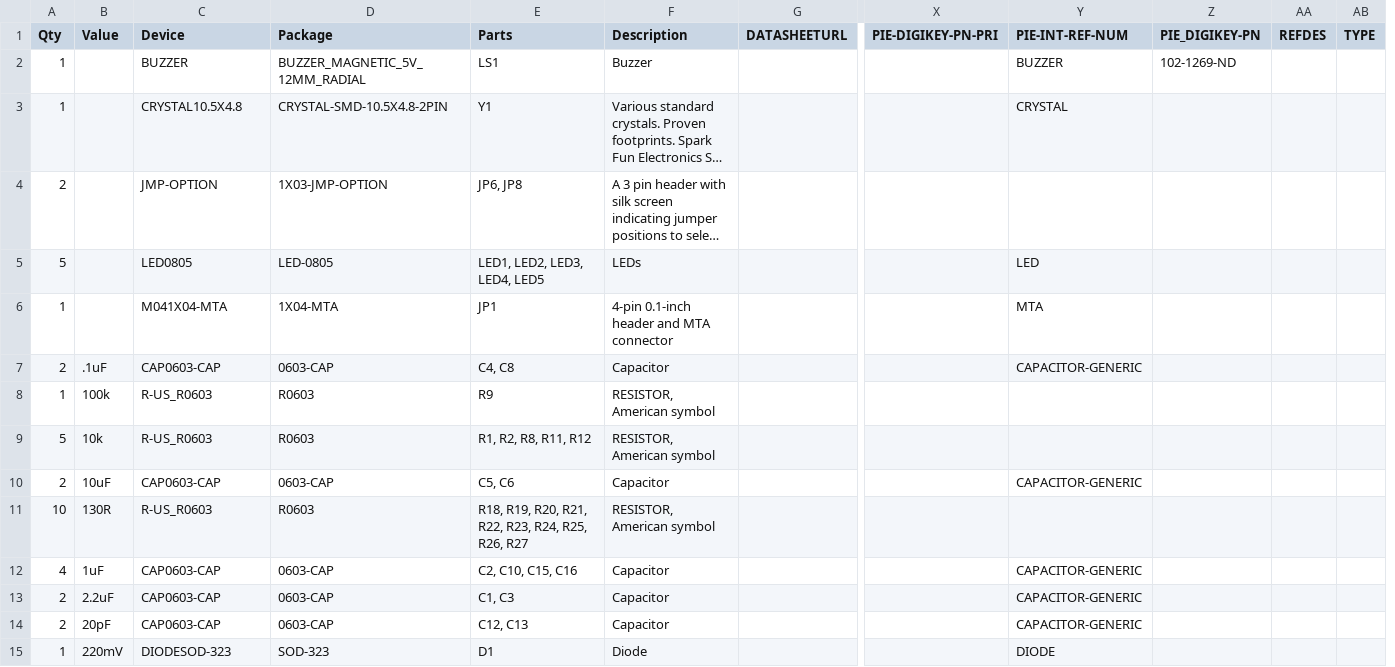
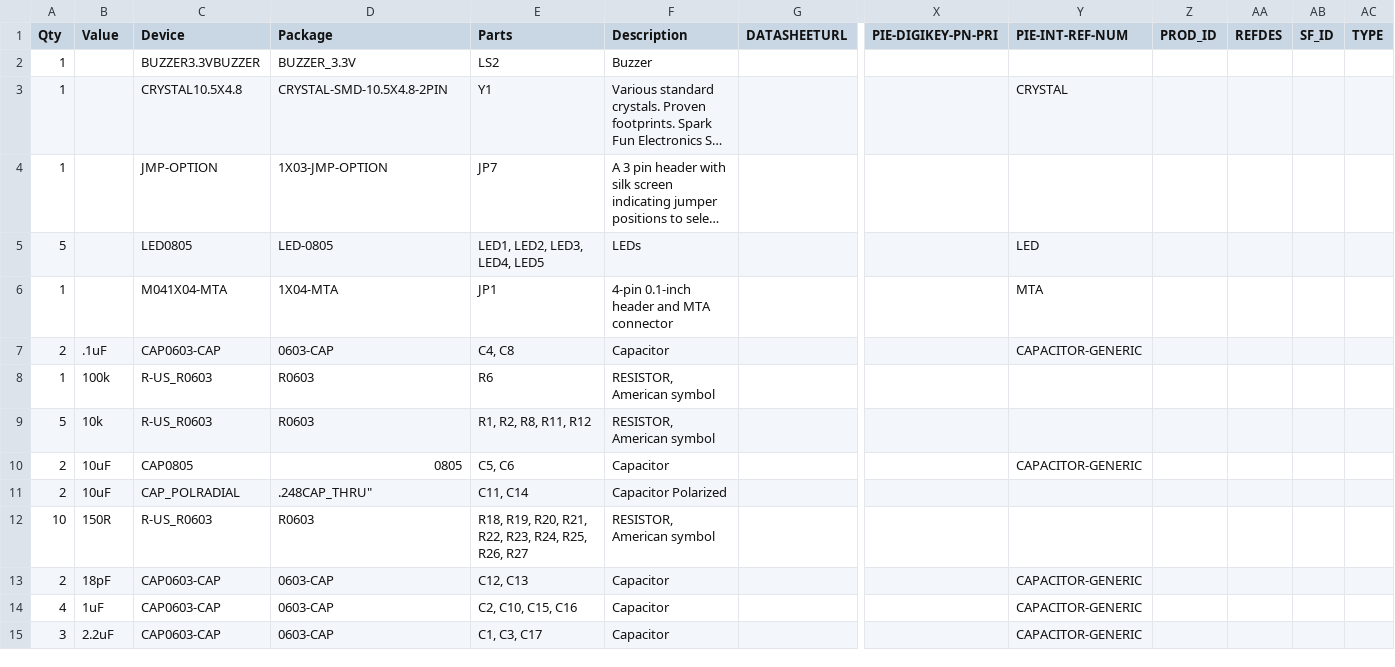
Before and after one commit to pioneers/PiElectrical, a CSV file: Boards/PDB2/PDB/PDB2_1.csv, drawn as a sheet; only a part is shown, gaps mark what is left out; long unchanged cells end in …; removed rows and columns are numbered as before the commit, all else as after; rows hold the shown columns only; the diff covers the shown part only; the diff names each change by its address in the sheet, - before the commit and + after, or states it on an @@ line.

```diff
--- a/Boards/PDB2/PDB/PDB2_1.csv
+++ b/Boards/PDB2/PDB/PDB2_1.csv
-column Z (PIE_DIGIKEY-PN), row 2: 102-1269-ND
+column Z (PROD_ID), empty
+column AB (SF_ID), empty
-C2 (Device): BUZZER
+C2 (Device): BUZZER3.3VBUZZER
-D2 (Package): BUZZER_MAGNETIC_5V_12MM_RADIAL
+D2 (Package): BUZZER_3.3V
-E2 (Parts): LS1
+E2 (Parts): LS2
-Y2 (PIE-INT-REF-NUM): BUZZER
+Y2 (PIE-INT-REF-NUM): (empty)
-A4 (Qty): 2
+A4 (Qty): 1
-E4 (Parts): JP6, JP8
+E4 (Parts): JP7
-E8 (Parts): R9
+E8 (Parts): R6
-C10 (Device): CAP0603-CAP
+C10 (Device): CAP0805
-D10 (Package): 0603-CAP
+D10 (Package): 0805
+row 11: 2 | 10uF | CAP_POLRADIAL | .248CAP_THRU" | C11, C14 | Capacitor Polarized
-B12 (Value): 130R
+B12 (Value): 150R
+row 13: 2 | 18pF | CAP0603-CAP | 0603-CAP | C12, C13 | Capacitor |  |  | CAPACITOR-GENERIC
-A15 (Qty): 2
+A15 (Qty): 3
-E15 (Parts): C1, C3
+E15 (Parts): C1, C3, C17
-row 14: 2 | 20pF | CAP0603-CAP | 0603-CAP | C12, C13 | Capacitor |  |  | CAPACITOR-GENERIC
-row 15: 1 | 220mV | DIODESOD-323 | SOD-323 | D1 | Diode |  |  | DIODE
```
Also changed, not shown: 7 added rows, 5 removed rows and 4 edited cells elsewhere in this file, 3 other files.
